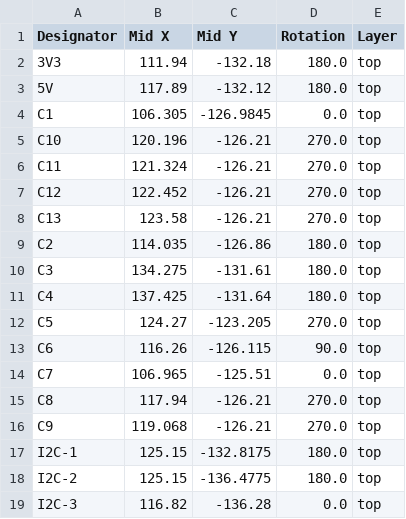
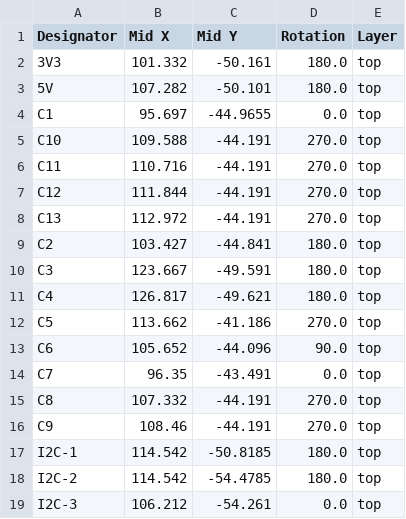
Before and after one commit to AxionQc/Protocontroller-Neo, a CSV file: Gerbers/positions.csv, drawn as a sheet; only a part is shown; the diff covers the shown part only.

```diff
--- a/Gerbers/positions.csv
+++ b/Gerbers/positions.csv
@@ -1,19 +1,19 @@
 Designator,Mid X,Mid Y,Rotation,Layer
-3V3,111.94,-132.18,180.0,top
-5V,117.89,-132.12,180.0,top
-C1,106.305,-126.9845,0.0,top
-C10,120.196,-126.21,270.0,top
-C11,121.324,-126.21,270.0,top
-C12,122.452,-126.21,270.0,top
-C13,123.58,-126.21,270.0,top
-C2,114.035,-126.86,180.0,top
-C3,134.275,-131.61,180.0,top
-C4,137.425,-131.64,180.0,top
-C5,124.27,-123.205,270.0,top
-C6,116.26,-126.115,90.0,top
-C7,106.965,-125.51,0.0,top
-C8,117.94,-126.21,270.0,top
-C9,119.068,-126.21,270.0,top
-I2C-1,125.15,-132.8175,180.0,top
-I2C-2,125.15,-136.4775,180.0,top
-I2C-3,116.82,-136.28,0.0,top
+3V3,101.332,-50.161,180.0,top
+5V,107.282,-50.101,180.0,top
+C1,95.697,-44.9655,0.0,top
+C10,109.588,-44.191,270.0,top
+C11,110.716,-44.191,270.0,top
+C12,111.844,-44.191,270.0,top
+C13,112.972,-44.191,270.0,top
+C2,103.427,-44.841,180.0,top
+C3,123.667,-49.591,180.0,top
+C4,126.817,-49.621,180.0,top
+C5,113.662,-41.186,270.0,top
+C6,105.652,-44.096,90.0,top
+C7,96.35,-43.491,0.0,top
+C8,107.332,-44.191,270.0,top
+C9,108.46,-44.191,270.0,top
+I2C-1,114.542,-50.8185,180.0,top
+I2C-2,114.542,-54.4785,180.0,top
+I2C-3,106.212,-54.261,0.0,top
```
Also changed, not shown: 1 added row, 1 removed row and 37 edited cells elsewhere in this file, Gerbers/bom.csv, 11 other files.
